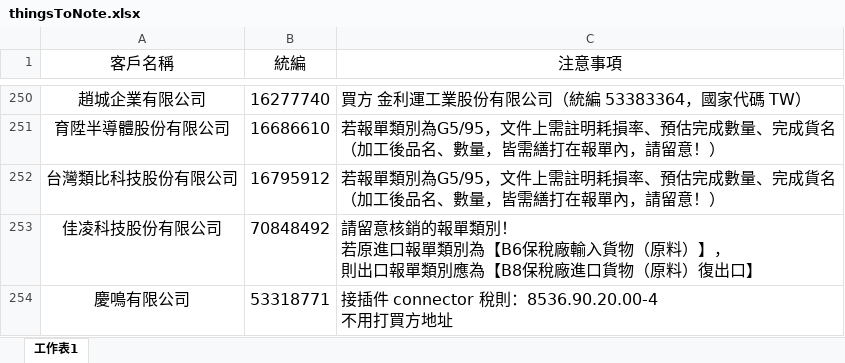
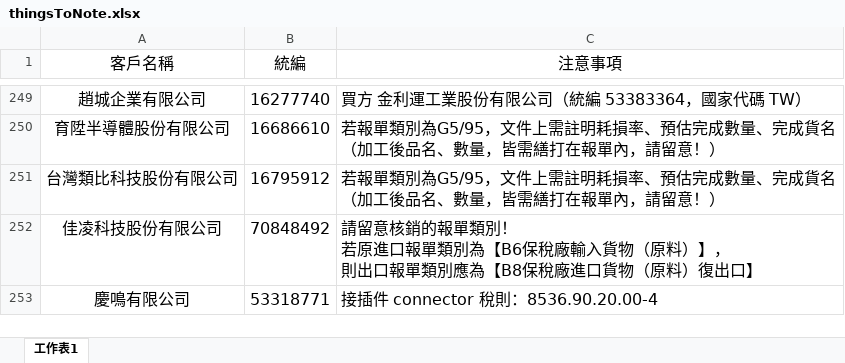
Before and after one commit to liyijung/Export-declaration, an Excel workbook: thingsToNote.xlsx, sheet 工作表1, drawn as a sheet; only a part is shown, gaps mark what is left out; values as stored, in another font and other column widths than the file's, no borders; conditional formats not drawn; addresses are those after the commit; ↵ is a line break in a cell; the diff covers the shown part only; the diff names each change by its address in the sheet, - before the commit and + after, or states it on an @@ line.

```diff
--- a/thingsToNote.xlsx (sheet 工作表1)
+++ b/thingsToNote.xlsx (sheet 工作表1)
-C253 (注意事項): 接插件 connector 稅則：8536.90.20.00-4 ↵ 不用打買方地址
+C253 (注意事項): 接插件 connector 稅則：8536.90.20.00-4
```
Also changed, not shown: 1 removed row and 5 edited cells elsewhere in this sheet.
